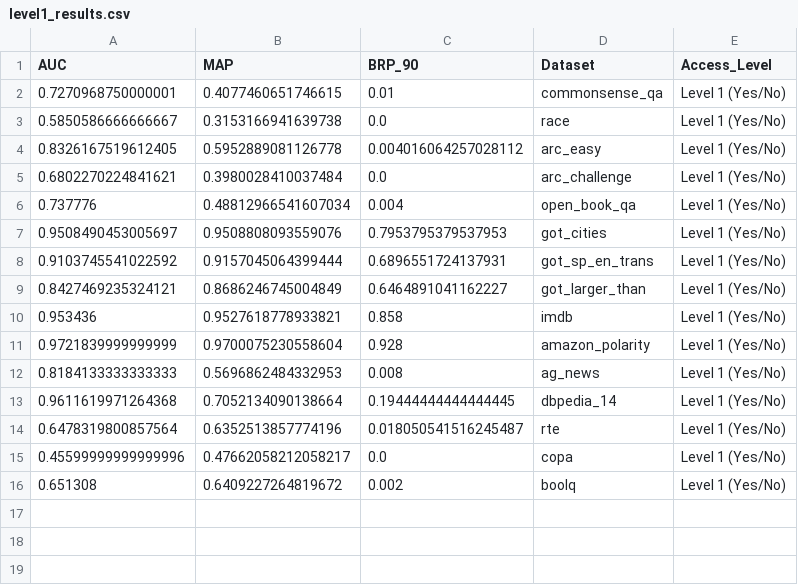
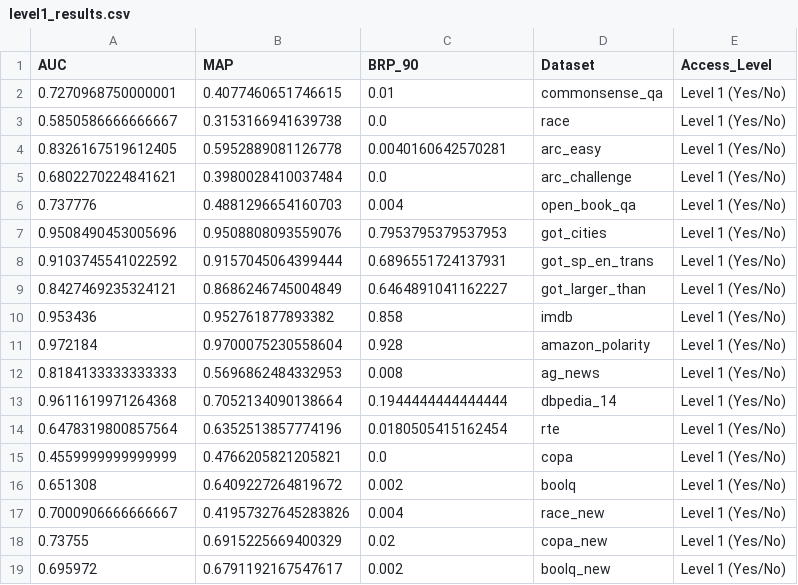
Before and after one commit to GeorgeVasile04/llm_lie_detection_black_vs_white_box, a CSV file: Black_vs_White_Lie_Detection/Aligned_Comparison_BB_WB/outputs/level1_results.csv, drawn as a sheet.

```diff
--- a/Black_vs_White_Lie_Detection/Aligned_Comparison_BB_WB/outputs/level1_results.csv
+++ b/Black_vs_White_Lie_Detection/Aligned_Comparison_BB_WB/outputs/level1_results.csv
@@ -3,14 +3,17 @@ AUC,MAP,BRP_90,Dataset,Access_Level
 0.5850586666666667,0.3153166941639738,0.0,race,Level 1 (Yes/No)
-0.8326167519612405,0.5952889081126778,0.004016064257028112,arc_easy,Level 1 (Yes/No)
+0.8326167519612405,0.5952889081126778,0.0040160642570281,arc_easy,Level 1 (Yes/No)
 0.6802270224841621,0.3980028410037484,0.0,arc_challenge,Level 1 (Yes/No)
-0.737776,0.48812966541607034,0.004,open_book_qa,Level 1 (Yes/No)
-0.9508490453005697,0.9508808093559076,0.7953795379537953,got_cities,Level 1 (Yes/No)
+0.737776,0.4881296654160703,0.004,open_book_qa,Level 1 (Yes/No)
+0.9508490453005696,0.9508808093559076,0.7953795379537953,got_cities,Level 1 (Yes/No)
 0.9103745541022592,0.9157045064399444,0.6896551724137931,got_sp_en_trans,Level 1 (Yes/No)
 0.8427469235324121,0.8686246745004849,0.6464891041162227,got_larger_than,Level 1 (Yes/No)
-0.953436,0.9527618778933821,0.858,imdb,Level 1 (Yes/No)
-0.9721839999999999,0.9700075230558604,0.928,amazon_polarity,Level 1 (Yes/No)
+0.953436,0.952761877893382,0.858,imdb,Level 1 (Yes/No)
+0.972184,0.9700075230558604,0.928,amazon_polarity,Level 1 (Yes/No)
 0.8184133333333333,0.5696862484332953,0.008,ag_news,Level 1 (Yes/No)
-0.9611619971264368,0.7052134090138664,0.19444444444444445,dbpedia_14,Level 1 (Yes/No)
-0.6478319800857564,0.6352513857774196,0.018050541516245487,rte,Level 1 (Yes/No)
-0.45599999999999996,0.47662058212058217,0.0,copa,Level 1 (Yes/No)
+0.9611619971264368,0.7052134090138664,0.1944444444444444,dbpedia_14,Level 1 (Yes/No)
+0.6478319800857564,0.6352513857774196,0.0180505415162454,rte,Level 1 (Yes/No)
+0.4559999999999999,0.4766205821205821,0.0,copa,Level 1 (Yes/No)
 0.651308,0.6409227264819672,0.002,boolq,Level 1 (Yes/No)
+0.7000906666666667,0.41957327645283826,0.004,race_new,Level 1 (Yes/No)
+0.73755,0.6915225669400329,0.02,copa_new,Level 1 (Yes/No)
+0.695972,0.6791192167547617,0.002,boolq_new,Level 1 (Yes/No)
```
Also changed, not shown: Black_vs_White_Lie_Detection/Aligned_Comparison_BB_WB/outputs/level2_results.csv, Black_vs_White_Lie_Detection/Aligned_Comparison_BB_WB/outputs/level3_results.csv, 37 other files.
